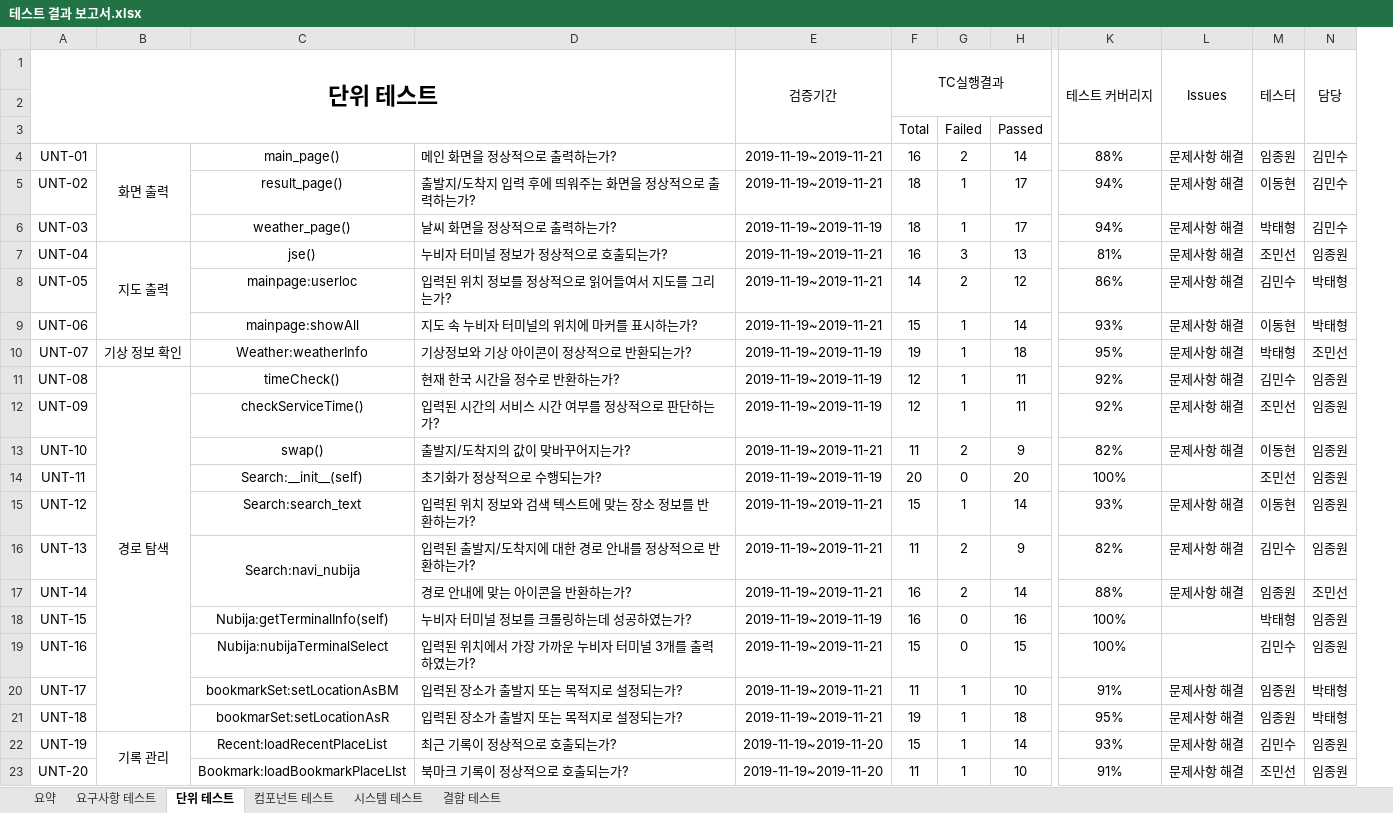
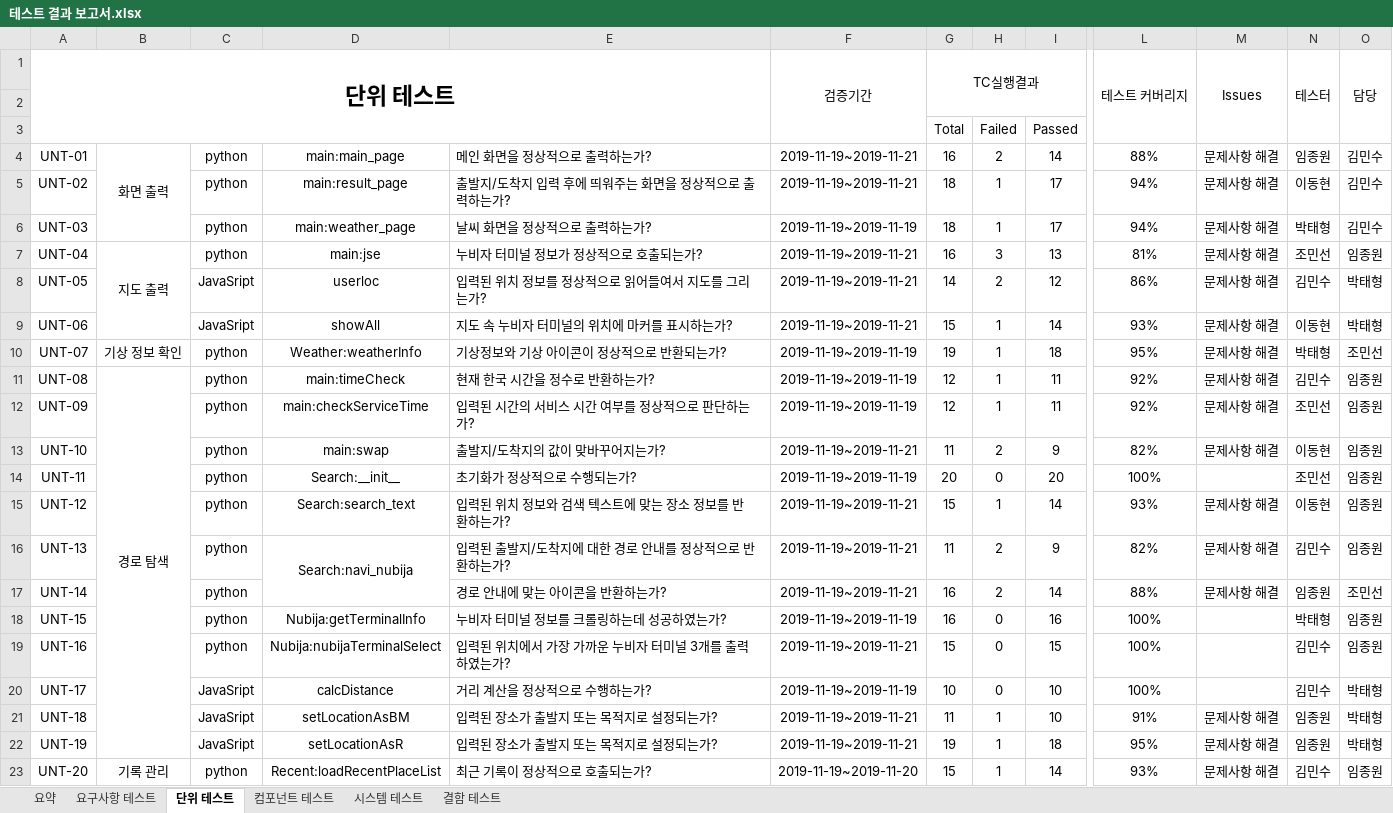
Before and after one commit to chisacam/CWNU19SE_2B, an Excel workbook: 3rd_homework/테스트 결과 보고서/테스트 결과 보고서.xlsx, sheet 단위 테스트, drawn as a sheet; only a part is shown, gaps mark what is left out; values as stored, in another font and other column widths than the file's, no borders; removed rows and columns are numbered as before the commit, all else as after; the diff covers the shown part only; the diff names each change by its address in the sheet, - before the commit and + after, or states it on an @@ line.

Commit message:
Update 테스트 결과 보고서.xlsx

```diff
--- a/3rd_homework/테스트 결과 보고서/테스트 결과 보고서.xlsx (sheet 단위 테스트)
+++ b/3rd_homework/테스트 결과 보고서/테스트 결과 보고서.xlsx (sheet 단위 테스트)
-column C, rows 4-23: main_page() | result_page() | weather_page() | jse() | mainpage:userloc | mainpage:showAll | Weather:weatherInfo | timeCheck() | checkServiceTime() | swap() | Search:__init__(self) | Search:search_text | Search:navi_nubija |  | Nubija:getTerminalInfo(self) | Nubija:nubijaTerminalSelect | bookmarkSet:setLocationAsBM | bookmarSet:setLocationAsR | Recent:loadRecentPlaceList | Bookmark:loadBookmarkPlaceLIst
+column C, rows 4-23: python | python | python | python | JavaSript | JavaSript | python | python | python | python | python | python | python | python | python | python | JavaSript | JavaSript | JavaSript | python
+column D, rows 4-23: main:main_page | main:result_page | main:weather_page | main:jse | userloc | showAll | Weather:weatherInfo | main:timeCheck | main:checkServiceTime | main:swap | Search:__init__ | Search:search_text | Search:navi_nubija |  | Nubija:getTerminalInfo | Nubija:nubijaTerminalSelect | calcDistance | setLocationAsBM | setLocationAsR | Recent:loadRecentPlaceList
-B11:B21 merged
+B11:B22 merged
-E20: 입력된 장소가 출발지 또는 목적지로 설정되는가?
+E20: 거리 계산을 정상적으로 수행하는가?
-F20: 2019-11-19~2019-11-21
+F20: 2019-11-19~2019-11-19
-G20: 11
+G20: 10
-H20: 1
+H20: 0
-L20: 91%
+L20: 100%
-M20: 문제사항 해결
+M20: (empty)
-N20: 임종원
+N20: 김민수
-G21: 19
+G21: 11
-I21: 18
+I21: 10
-L21: 95%
+L21: 91%
-B22: 기록 관리
+B22: (empty)
-B22:B25 merged
-E22: 최근 기록이 정상적으로 호출되는가?
+E22: 입력된 장소가 출발지 또는 목적지로 설정되는가?
-F22: 2019-11-19~2019-11-20
+F22: 2019-11-19~2019-11-21
-G22: 15
+G22: 19
-I22: 14
+I22: 18
-L22: 93%
+L22: 95%
-N22: 김민수
+N22: 임종원
-O22: 임종원
+O22: 박태형
-B23: (empty)
+B23: 기록 관리
+B23:B26 merged
-E23: 북마크 기록이 정상적으로 호출되는가?
+E23: 최근 기록이 정상적으로 호출되는가?
-G23: 11
+G23: 15
-I23: 10
+I23: 14
-L23: 91%
+L23: 93%
-N23: 조민선
+N23: 김민수
```
Also changed, not shown: 1 added row and 10 edited cells elsewhere in this sheet, sheet 요약, formulas that keep their value.
